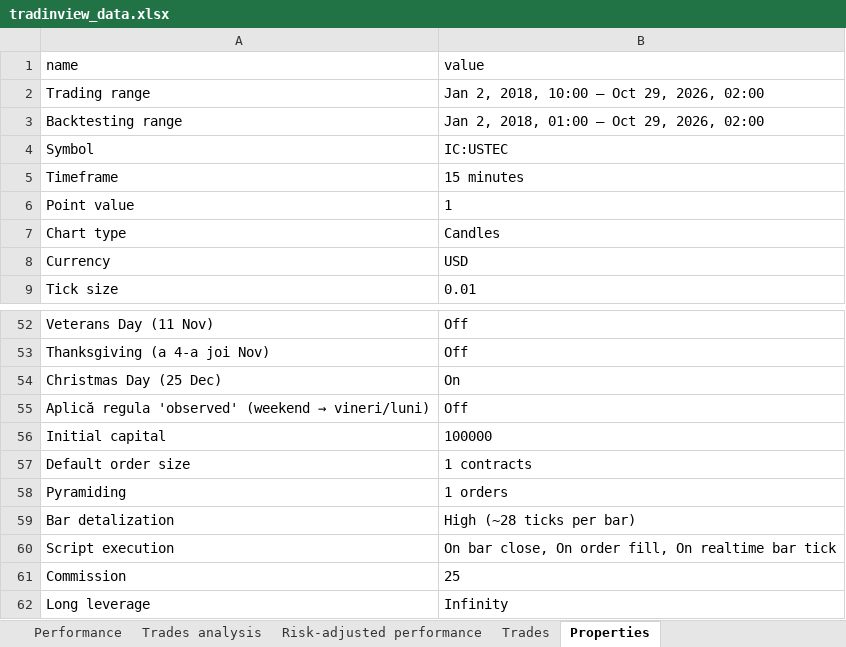
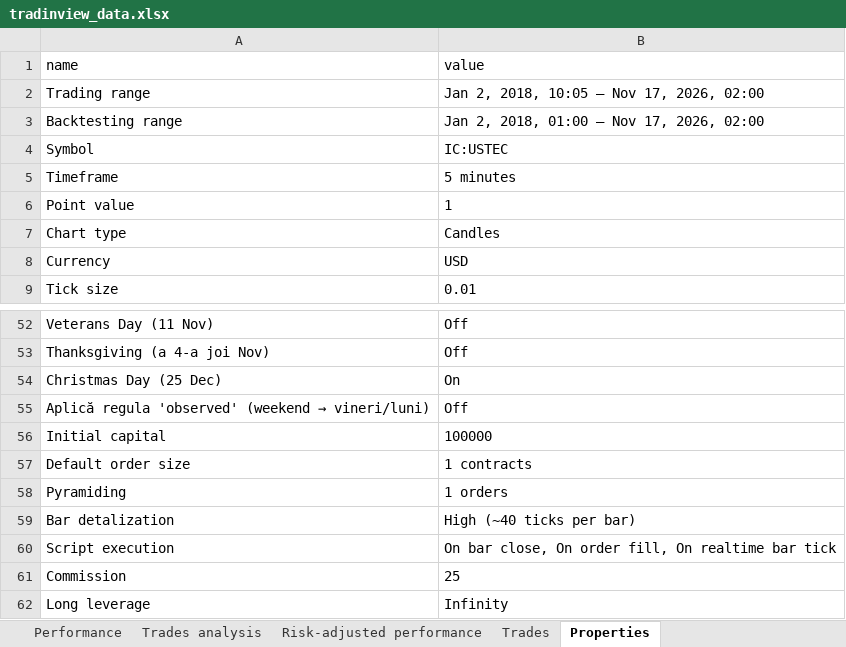
Before and after one commit to andreirusen/TradingApp, an Excel workbook: tradinview_data.xlsx, sheet Properties, drawn as a sheet; only a part is shown, gaps mark what is left out; values as stored, in another font and other column widths than the file's, no borders; the diff names each change by its address in the sheet, - before the commit and + after, or states it on an @@ line.

```diff
--- a/tradinview_data.xlsx (sheet Properties)
+++ b/tradinview_data.xlsx (sheet Properties)
-B2 (value): Jan 2, 2018, 10:00 — Oct 29, 2026, 02:00
+B2 (value): Jan 2, 2018, 10:05 — Nov 17, 2026, 02:00
-B3 (value): Jan 2, 2018, 01:00 — Oct 29, 2026, 02:00
+B3 (value): Jan 2, 2018, 01:00 — Nov 17, 2026, 02:00
-B5 (value): 15 minutes
+B5 (value): 5 minutes
-B59 (value): High (~28 ticks per bar)
+B59 (value): High (~40 ticks per bar)
```
Also changed, not shown: sheet Trades, sheet Performance, sheet Trades analysis, sheet Risk-adjusted performance.
